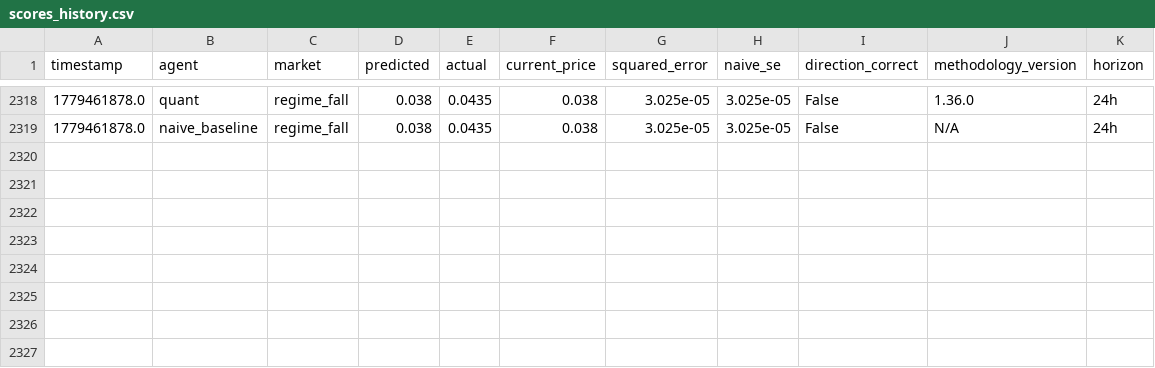
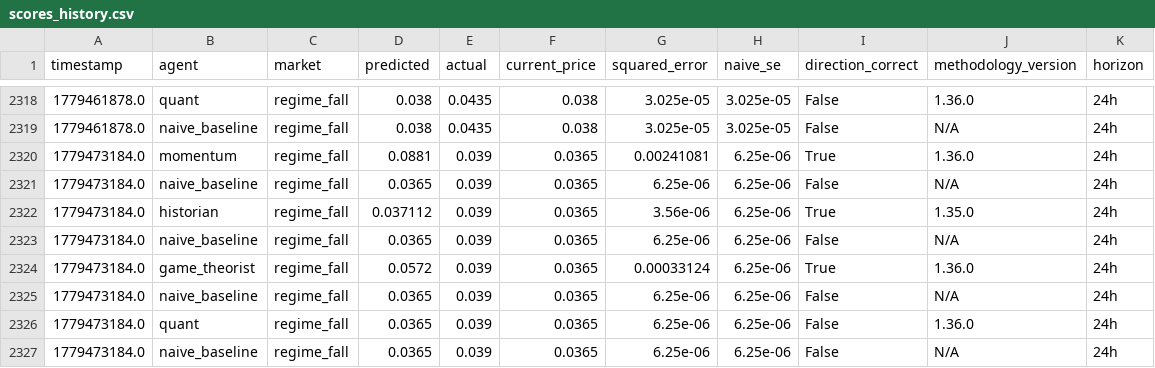
Before and after one commit to pairie-koh/Trading-Agents-on-Kalshi-, a CSV file: data/scores_history.csv, drawn as a sheet; only a part is shown, gaps mark what is left out.

Commit message:
data: 2026-05-23T21:07:16Z

```diff
--- a/data/scores_history.csv
+++ b/data/scores_history.csv
@@ -2319 +2319,9 @@ timestamp,agent,market,predicted,actual,current_price,squared_error,naive_se,dir
 1779461878.0,naive_baseline,regime_fall,0.038,0.0435,0.038,3.025e-05,3.025e-05,False,N/A,24h
+1779473184.0,momentum,regime_fall,0.0881,0.039,0.0365,0.00241081,6.25e-06,True,1.36.0,24h
+1779473184.0,naive_baseline,regime_fall,0.0365,0.039,0.0365,6.25e-06,6.25e-06,False,N/A,24h
+1779473184.0,historian,regime_fall,0.037112,0.039,0.0365,3.56e-06,6.25e-06,True,1.35.0,24h
+1779473184.0,naive_baseline,regime_fall,0.0365,0.039,0.0365,6.25e-06,6.25e-06,False,N/A,24h
+1779473184.0,game_theorist,regime_fall,0.0572,0.039,0.0365,0.00033124,6.25e-06,True,1.36.0,24h
+1779473184.0,naive_baseline,regime_fall,0.0365,0.039,0.0365,6.25e-06,6.25e-06,False,N/A,24h
+1779473184.0,quant,regime_fall,0.0365,0.039,0.0365,6.25e-06,6.25e-06,False,1.36.0,24h
+1779473184.0,naive_baseline,regime_fall,0.0365,0.039,0.0365,6.25e-06,6.25e-06,False,N/A,24h
```
Also changed, not shown: 2 other files.
